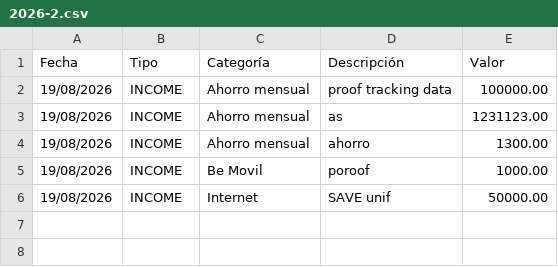
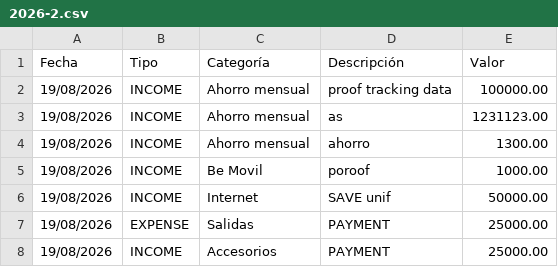
Before and after one commit to macreat/elite-intel, a CSV file: backend/data/raw/2026-2.csv, drawn as a sheet.

```diff
--- a/backend/data/raw/2026-2.csv
+++ b/backend/data/raw/2026-2.csv
@@ -6 +6,3 @@ Fecha,Tipo,Categoría,Descripción,Valor
 19/08/2026,INCOME,Internet,SAVE unif,50000.00
+19/08/2026,EXPENSE,Salidas,PAYMENT,25000.00
+19/08/2026,INCOME,Accesorios,PAYMENT,25000.00
```
Also changed, not shown: 2 other files.
